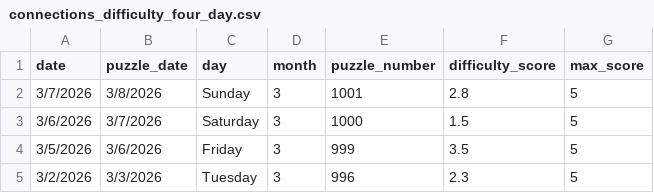
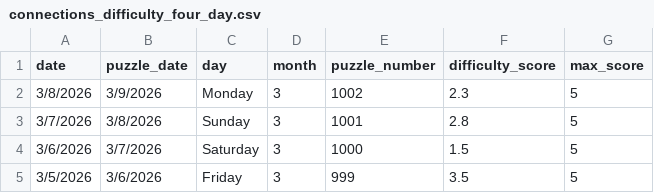
Before and after one commit to EricSev/connections_difficulty_scraper, a CSV file: data/connections_difficulty_four_day.csv, drawn as a sheet; removed rows and columns are numbered as before the commit, all else as after; the diff names each change by its address in the sheet, - before the commit and + after, or states it on an @@ line.

```diff
--- a/data/connections_difficulty_four_day.csv
+++ b/data/connections_difficulty_four_day.csv
+row 2: 3/8/2026 | 3/9/2026 | Monday | 3 | 1002 | 2.3 | 5
-row 5: 3/2/2026 | 3/3/2026 | Tuesday | 3 | 996 | 2.3 | 5
```
Also changed, not shown: data/connections_difficulty_daily.csv, data/connections_difficulty_history.csv, 3 other files.
